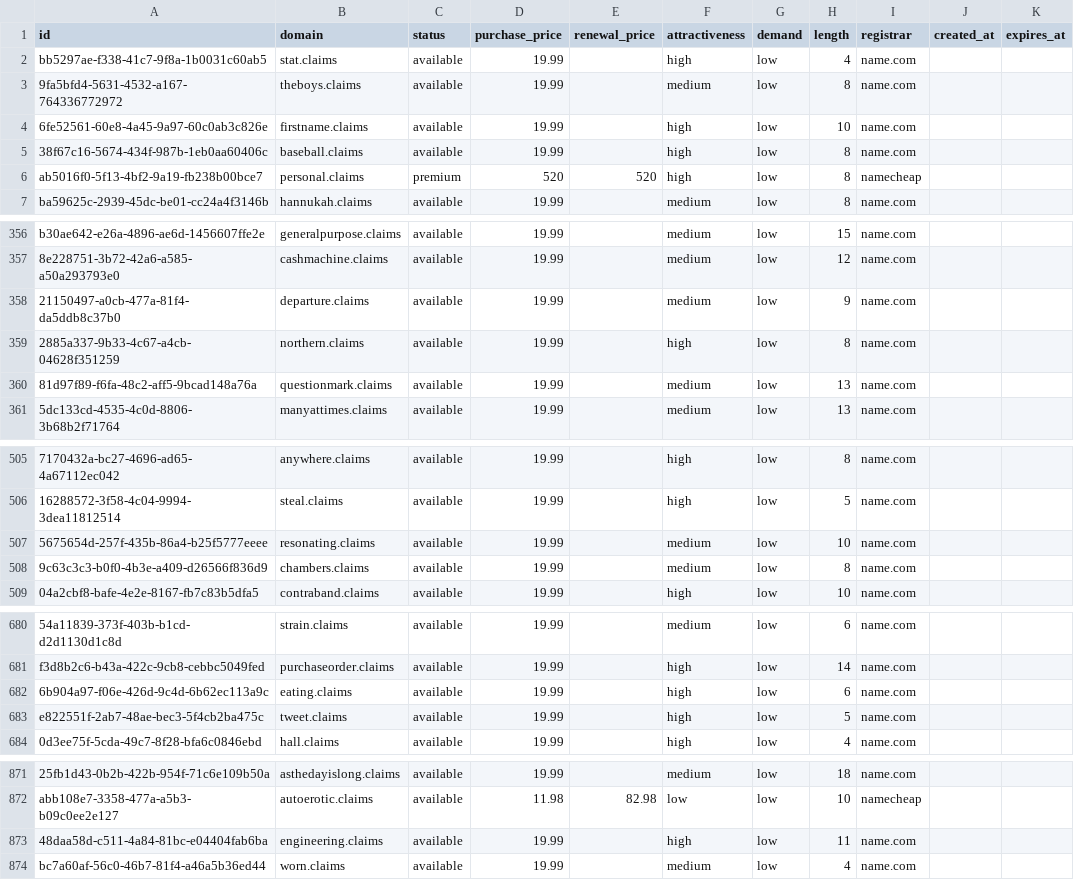
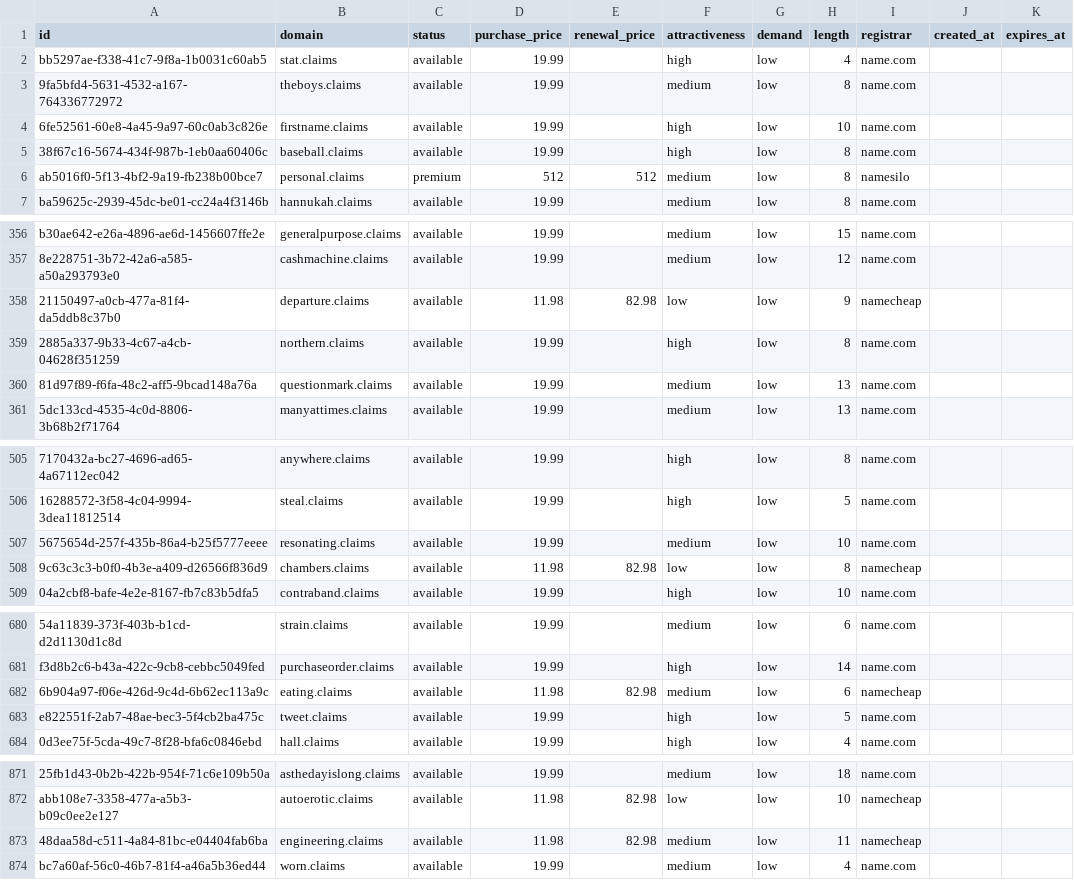
Before and after one commit to UniqueDomains/claims-oneword-domains, a CSV file: claims.csv, drawn as a sheet; only a part is shown, gaps mark what is left out; the diff names each change by its address in the sheet, - before the commit and + after, or states it on an @@ line.

Commit message:
Domains update

```diff
--- a/claims.csv
+++ b/claims.csv
-D6 (purchase_price): 520
+D6 (purchase_price): 512
-E6 (renewal_price): 520
+E6 (renewal_price): 512
-F6 (attractiveness): high
+F6 (attractiveness): medium
-I6 (registrar): namecheap
+I6 (registrar): namesilo
-D358 (purchase_price): 19.99
+D358 (purchase_price): 11.98
-E358 (renewal_price): (empty)
+E358 (renewal_price): 82.98
-F358 (attractiveness): medium
+F358 (attractiveness): low
-I358 (registrar): name.com
+I358 (registrar): namecheap
-D508 (purchase_price): 19.99
+D508 (purchase_price): 11.98
-E508 (renewal_price): (empty)
+E508 (renewal_price): 82.98
-F508 (attractiveness): medium
+F508 (attractiveness): low
-I508 (registrar): name.com
+I508 (registrar): namecheap
-D682 (purchase_price): 19.99
+D682 (purchase_price): 11.98
-E682 (renewal_price): (empty)
+E682 (renewal_price): 82.98
-F682 (attractiveness): high
+F682 (attractiveness): medium
-I682 (registrar): name.com
+I682 (registrar): namecheap
-D873 (purchase_price): 19.99
+D873 (purchase_price): 11.98
-E873 (renewal_price): (empty)
+E873 (renewal_price): 82.98
-F873 (attractiveness): high
+F873 (attractiveness): medium
-I873 (registrar): name.com
+I873 (registrar): namecheap
```
Also changed, not shown: 4 other files.
